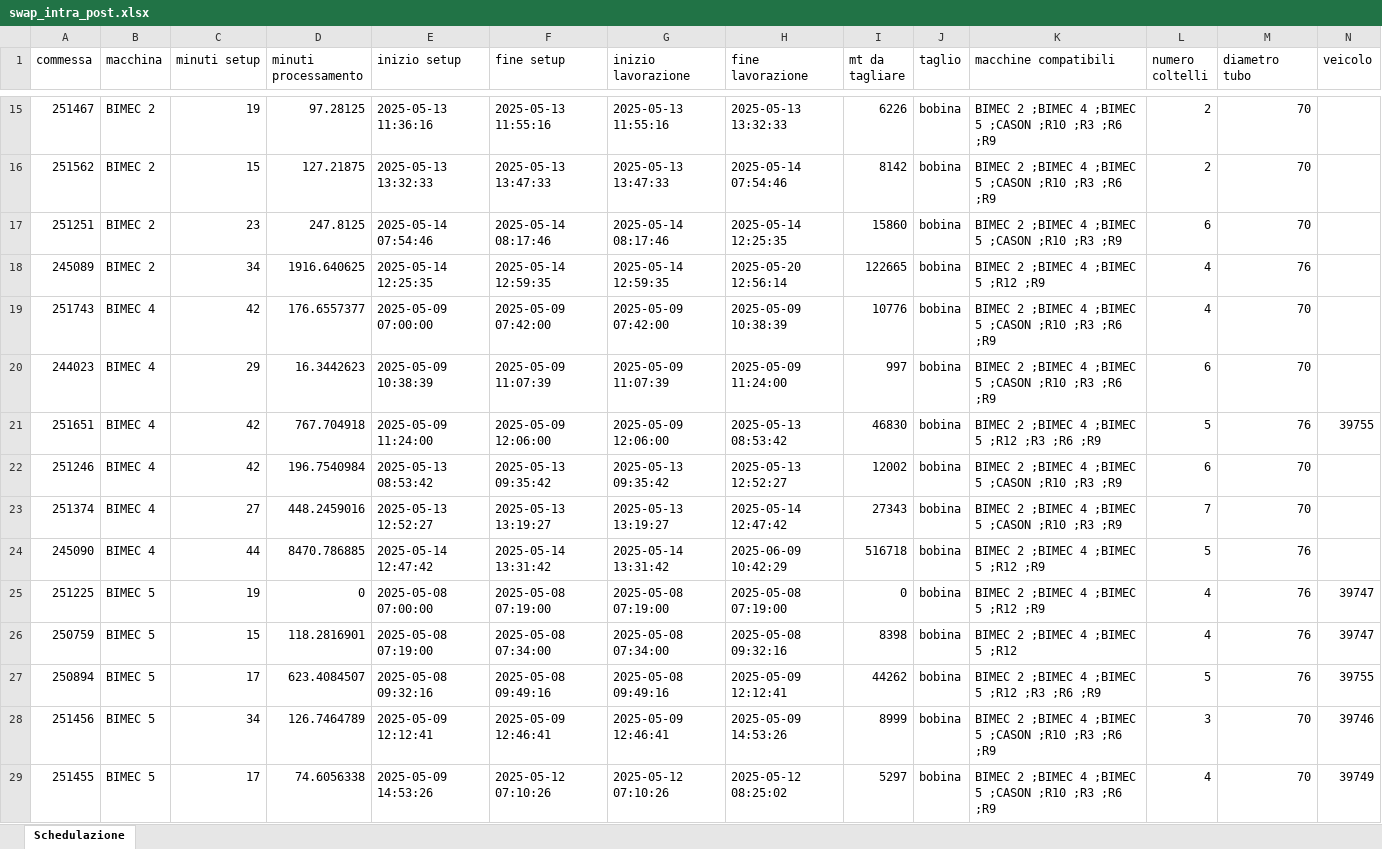
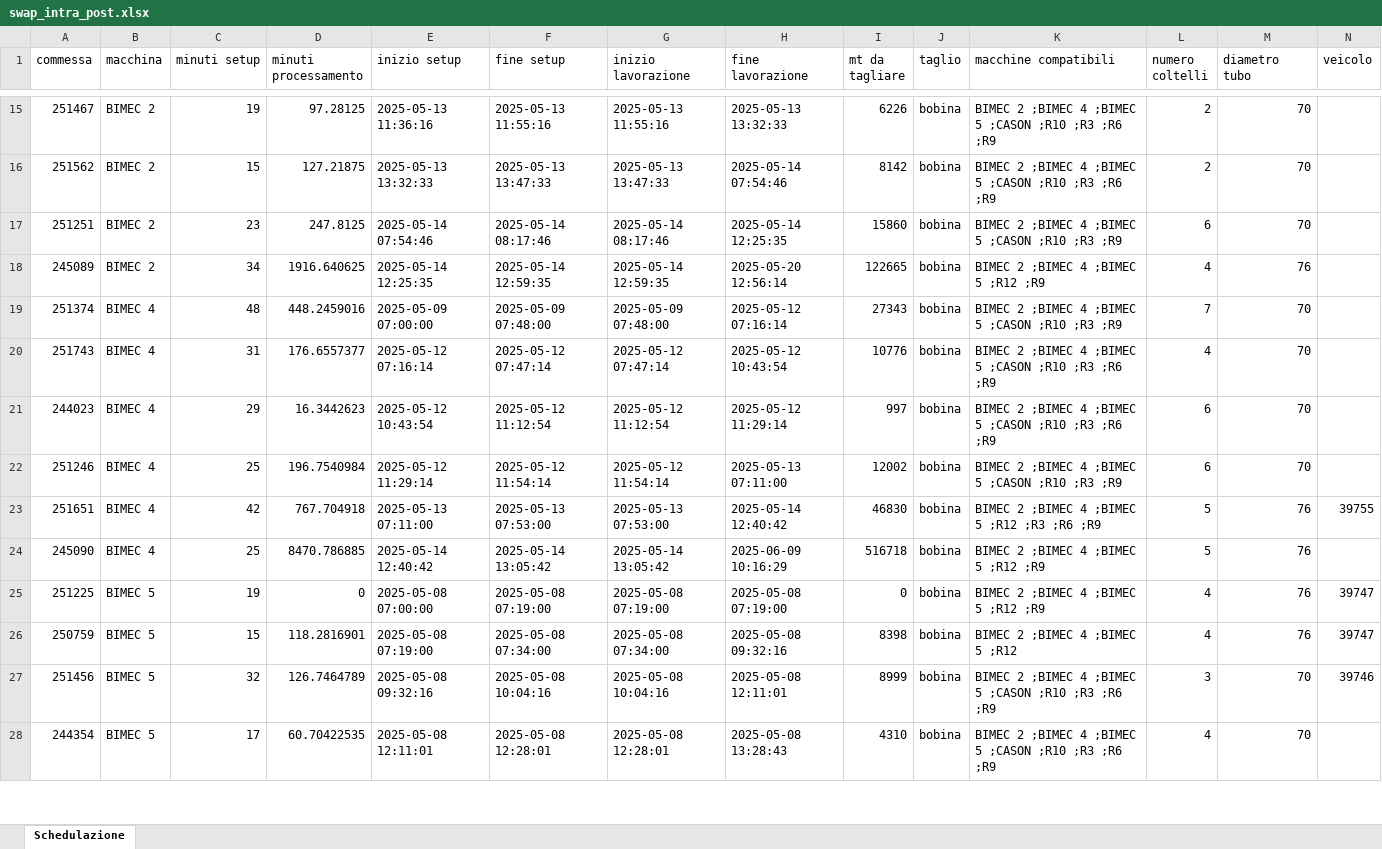
Before and after one commit to Baszonpedis/progettoIS, an Excel workbook: PS-VRP/Dati_output/swap_intra_post.xlsx, sheet Schedulazione, drawn as a sheet; only a part is shown, gaps mark what is left out; values as stored, in another font and other column widths than the file's, no borders; removed rows and columns are numbered as before the commit, all else as after; rows hold the shown columns only; the diff covers the shown part only; the diff names each change by its address in the sheet, - before the commit and + after, or states it on an @@ line.

```diff
--- a/PS-VRP/Dati_output/swap_intra_post.xlsx (sheet Schedulazione)
+++ b/PS-VRP/Dati_output/swap_intra_post.xlsx (sheet Schedulazione)
+row 19: 251374 | BIMEC 4 | 48 | 448.2459016 | 2025-05-09 07:00:00 | 2025-05-09 07:48:00 | 2025-05-09 07:48:00 | 2025-05-12 07:16:14 | 27343 | bobina | BIMEC 2 ;BIMEC 4 ;BIMEC 5 ;CASON ;R10 ;R3 ;R9 | 7 | 70
-C20 (minuti setup): 42
+C20 (minuti setup): 31
-E20 (inizio setup): 2025-05-09 07:00:00
+E20 (inizio setup): 2025-05-12 07:16:14
-F20 (fine setup): 2025-05-09 07:42:00
+F20 (fine setup): 2025-05-12 07:47:14
-G20 (inizio lavorazione): 2025-05-09 07:42:00
+G20 (inizio lavorazione): 2025-05-12 07:47:14
-H20 (fine lavorazione): 2025-05-09 10:38:39
+H20 (fine lavorazione): 2025-05-12 10:43:54
-E21 (inizio setup): 2025-05-09 10:38:39
+E21 (inizio setup): 2025-05-12 10:43:54
-F21 (fine setup): 2025-05-09 11:07:39
+F21 (fine setup): 2025-05-12 11:12:54
-G21 (inizio lavorazione): 2025-05-09 11:07:39
+G21 (inizio lavorazione): 2025-05-12 11:12:54
-H21 (fine lavorazione): 2025-05-09 11:24:00
+H21 (fine lavorazione): 2025-05-12 11:29:14
+row 22: 251246 | BIMEC 4 | 25 | 196.7540984 | 2025-05-12 11:29:14 | 2025-05-12 11:54:14 | 2025-05-12 11:54:14 | 2025-05-13 07:11:00 | 12002 | bobina | BIMEC 2 ;BIMEC 4 ;BIMEC 5 ;CASON ;R10 ;R3 ;R9 | 6 | 70
-E23 (inizio setup): 2025-05-09 11:24:00
+E23 (inizio setup): 2025-05-13 07:11:00
-F23 (fine setup): 2025-05-09 12:06:00
+F23 (fine setup): 2025-05-13 07:53:00
-G23 (inizio lavorazione): 2025-05-09 12:06:00
+G23 (inizio lavorazione): 2025-05-13 07:53:00
-H23 (fine lavorazione): 2025-05-13 08:53:42
+H23 (fine lavorazione): 2025-05-14 12:40:42
-row 22: 251246 | BIMEC 4 | 42 | 196.7540984 | 2025-05-13 08:53:42 | 2025-05-13 09:35:42 | 2025-05-13 09:35:42 | 2025-05-13 12:52:27 | 12002 | bobina | BIMEC 2 ;BIMEC 4 ;BIMEC 5 ;CASON ;R10 ;R3 ;R9 | 6 | 70
-row 23: 251374 | BIMEC 4 | 27 | 448.2459016 | 2025-05-13 12:52:27 | 2025-05-13 13:19:27 | 2025-05-13 13:19:27 | 2025-05-14 12:47:42 | 27343 | bobina | BIMEC 2 ;BIMEC 4 ;BIMEC 5 ;CASON ;R10 ;R3 ;R9 | 7 | 70
-C24 (minuti setup): 44
+C24 (minuti setup): 25
-E24 (inizio setup): 2025-05-14 12:47:42
+E24 (inizio setup): 2025-05-14 12:40:42
-F24 (fine setup): 2025-05-14 13:31:42
+F24 (fine setup): 2025-05-14 13:05:42
-G24 (inizio lavorazione): 2025-05-14 13:31:42
+G24 (inizio lavorazione): 2025-05-14 13:05:42
-H24 (fine lavorazione): 2025-06-09 10:42:29
+H24 (fine lavorazione): 2025-06-09 10:16:29
-row 27: 250894 | BIMEC 5 | 17 | 623.4084507 | 2025-05-08 09:32:16 | 2025-05-08 09:49:16 | 2025-05-08 09:49:16 | 2025-05-09 12:12:41 | 44262 | bobina | BIMEC 2 ;BIMEC 4 ;BIMEC 5 ;R12 ;R3 ;R6 ;R9 | 5 | 76 | 39755
-C27 (minuti setup): 34
+C27 (minuti setup): 32
-E27 (inizio setup): 2025-05-09 12:12:41
+E27 (inizio setup): 2025-05-08 09:32:16
-F27 (fine setup): 2025-05-09 12:46:41
+F27 (fine setup): 2025-05-08 10:04:16
-G27 (inizio lavorazione): 2025-05-09 12:46:41
+G27 (inizio lavorazione): 2025-05-08 10:04:16
-H27 (fine lavorazione): 2025-05-09 14:53:26
+H27 (fine lavorazione): 2025-05-08 12:11:01
-row 29: 251455 | BIMEC 5 | 17 | 74.6056338 | 2025-05-09 14:53:26 | 2025-05-12 07:10:26 | 2025-05-12 07:10:26 | 2025-05-12 08:25:02 | 5297 | bobina | BIMEC 2 ;BIMEC 4 ;BIMEC 5 ;CASON ;R10 ;R3 ;R6 ;R9 | 4 | 70 | 39749
+row 28: 244354 | BIMEC 5 | 17 | 60.70422535 | 2025-05-08 12:11:01 | 2025-05-08 12:28:01 | 2025-05-08 12:28:01 | 2025-05-08 13:28:43 | 4310 | bobina | BIMEC 2 ;BIMEC 4 ;BIMEC 5 ;CASON ;R10 ;R3 ;R6 ;R9 | 4 | 70
```
Also changed, not shown: 13 added rows, 12 removed rows and 190 edited cells elsewhere in this sheet, PS-VRP/Dati_output/errori_lettura.xlsx, PS-VRP/Dati_output/errori_veicoli.xlsx, 11 other files.
